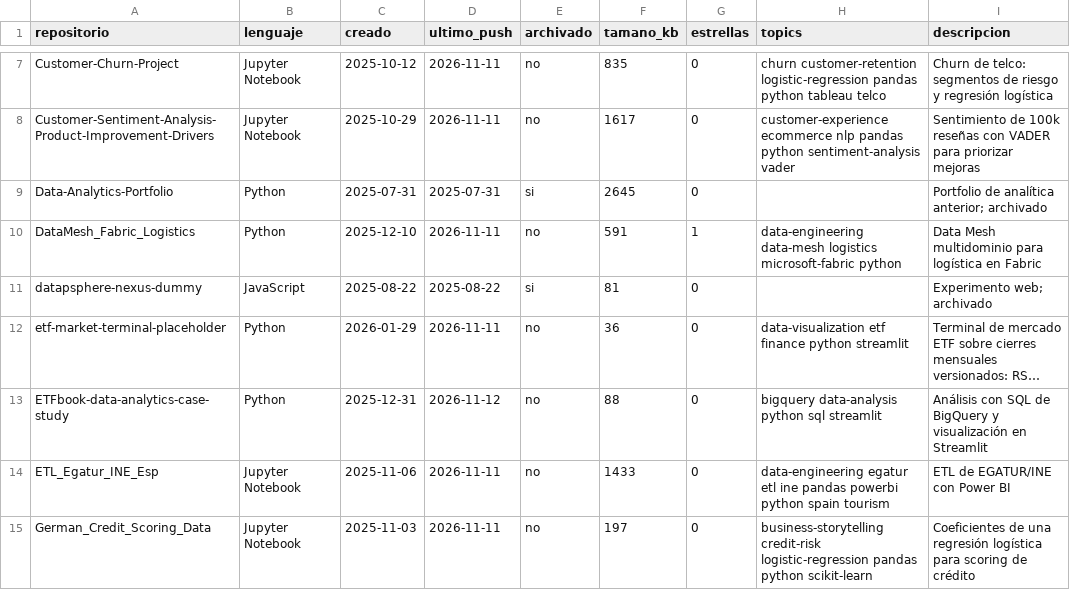
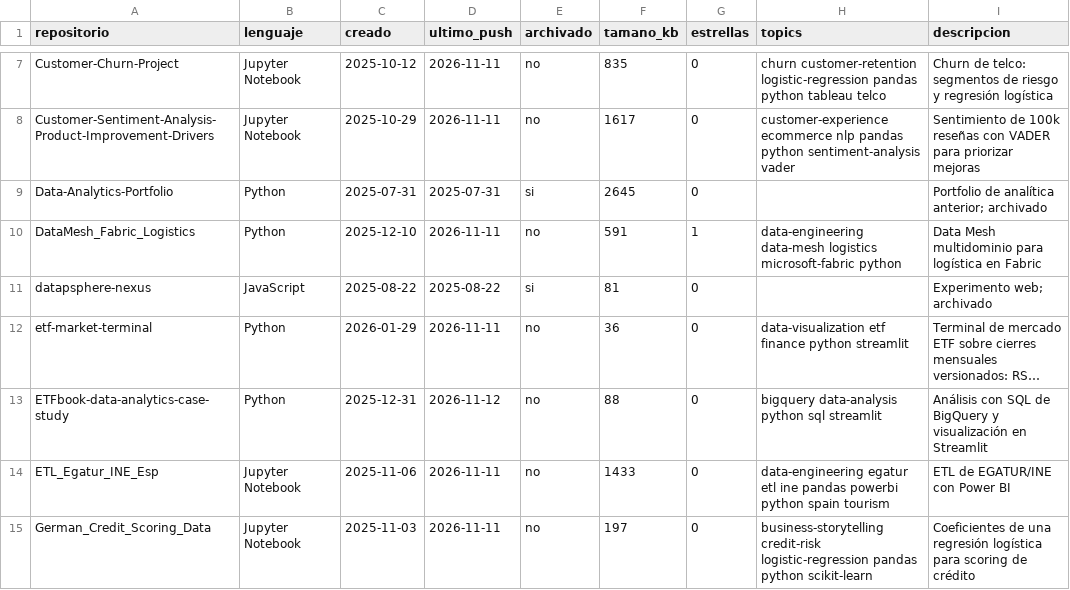
Before and after one commit to Nicolenki7/Portfolio, a CSV file: assets/data/repos.csv, drawn as a sheet; only a part is shown, gaps mark what is left out; long unchanged cells end in …; the diff names each change by its address in the sheet, - before the commit and + after, or states it on an @@ line.

Commit message:
fix: restore two repository names I mangled in the inventory CSV

```diff
--- a/assets/data/repos.csv
+++ b/assets/data/repos.csv
-A11 (repositorio): datapsphere-nexus-dummy
+A11 (repositorio): datapsphere-nexus
-A12 (repositorio): etf-market-terminal-placeholder
+A12 (repositorio): etf-market-terminal
```
